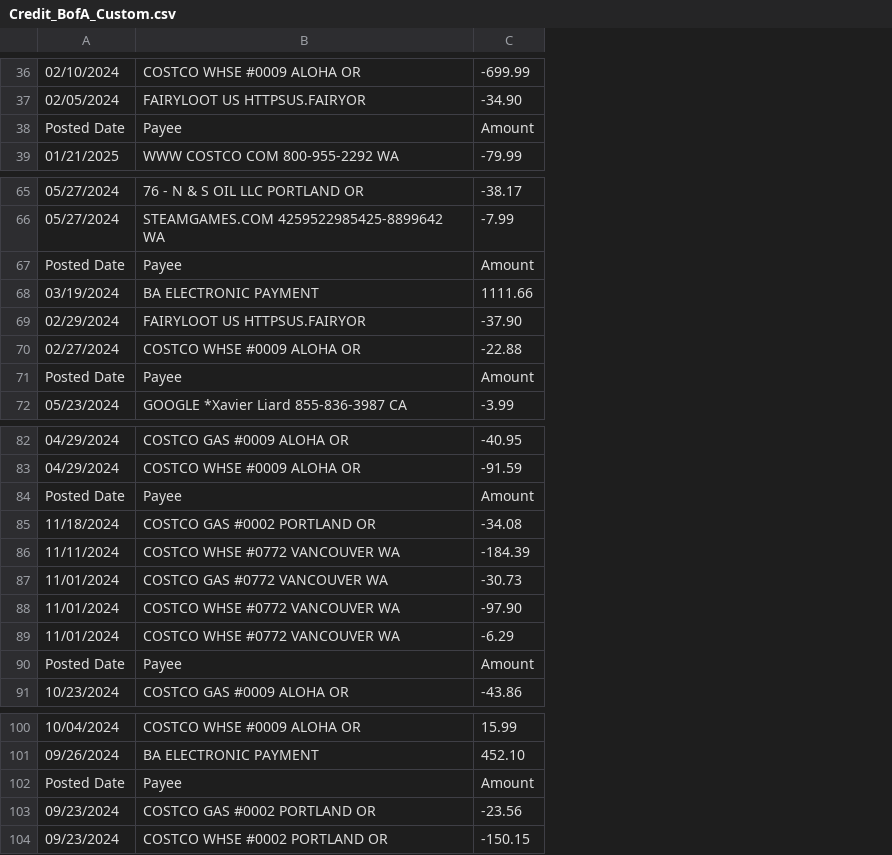
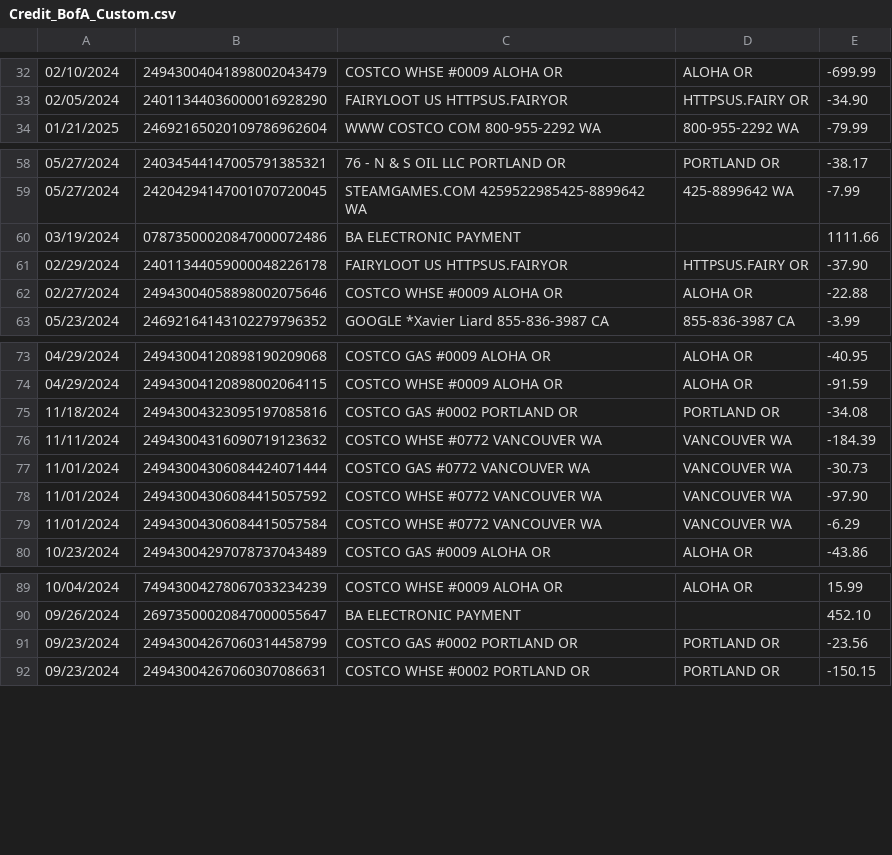
Before and after one commit to AJ-Protzel/Winter-2025-CS512-Data-Science-Tools-Programming, a CSV file: w3/Transaction Pipline/Data/Dirty/Credit_BofA_Custom/Credit_BofA_Custom.csv, drawn as a sheet; only a part is shown, gaps mark what is left out; removed rows and columns are numbered as before the commit, all else as after; the diff covers the shown part only; the diff names each change by its address in the sheet, - before the commit and + after, or states it on an @@ line.

```diff
--- a/w3/Transaction Pipline/Data/Dirty/Credit_BofA_Custom/Credit_BofA_Custom.csv
+++ b/w3/Transaction Pipline/Data/Dirty/Credit_BofA_Custom/Credit_BofA_Custom.csv
+column B, rows 32-34: 24943004041898002043479 | 24011344036000016928290 | 24692165020109786962604; rows 58-63: 24034544147005791385321 | 24204294147001070720045 | 07873500020847000072486 | 24011344059000048226178 | 24943004058898002075646 | 24692164143102279796352; rows 73-80: 24943004120898190209068 | 24943004120898002064115 | 24943004323095197085816 | 24943004316090719123632 | 24943004306084424071444 | 24943004306084415057592 | 24943004306084415057584 | 24943004297078737043489; rows 89-92: 74943004278067033234239 | 26973500020847000055647 | 24943004267060314458799 | 24943004267060307086631
+column D, rows 32-34: ALOHA OR | HTTPSUS.FAIRY OR | 800-955-2292 WA; rows 58-63: PORTLAND OR | 425-8899642 WA |  | HTTPSUS.FAIRY OR | ALOHA OR | 855-836-3987 CA; rows 73-80: ALOHA OR | ALOHA OR | PORTLAND OR | VANCOUVER WA | VANCOUVER WA | VANCOUVER WA | VANCOUVER WA | ALOHA OR; rows 89-92: ALOHA OR |  | PORTLAND OR | PORTLAND OR
-row 38: Posted Date | Payee | Amount
-row 67: Posted Date | Payee | Amount
-row 71: Posted Date | Payee | Amount
-row 84: Posted Date | Payee | Amount
-row 90: Posted Date | Payee | Amount
-row 102: Posted Date | Payee | Amount
```
Also changed, not shown: 1 added row and 7 removed rows elsewhere in this file, w3/Transaction Pipline/Data/Dirty/Credit_Bilt_Bilt/Credit_Bilt_Bilt.csv, w3/Transaction Pipline/Data/Dirty/Debit_BofA_Savings/Debit_BofA_Savings.csv, 7 other files.
